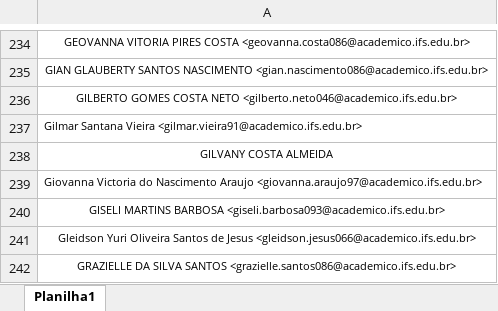
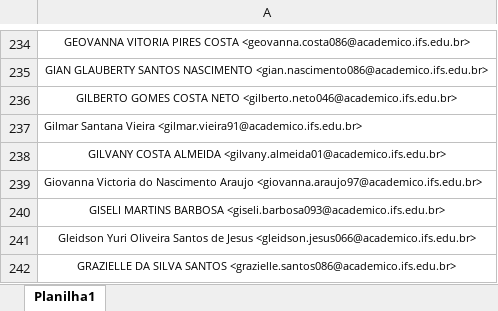
Before and after one commit to jhonmaycon94/Google-Classroom-creation-helper, an Excel workbook: emails academicos.xlsx, sheet Planilha1, drawn as a sheet; only a part is shown, gaps mark what is left out; values as stored, in another font and other column widths than the file's, no borders; the diff names each change by its address in the sheet, - before the commit and + after, or states it on an @@ line.

```diff
--- a/emails academicos.xlsx (sheet Planilha1)
+++ b/emails academicos.xlsx (sheet Planilha1)
-A238: GILVANY COSTA ALMEIDA
+A238: GILVANY COSTA ALMEIDA <gilvany.almeida01@academico.ifs.edu.br>
```
Also changed, not shown: 1 other file.
